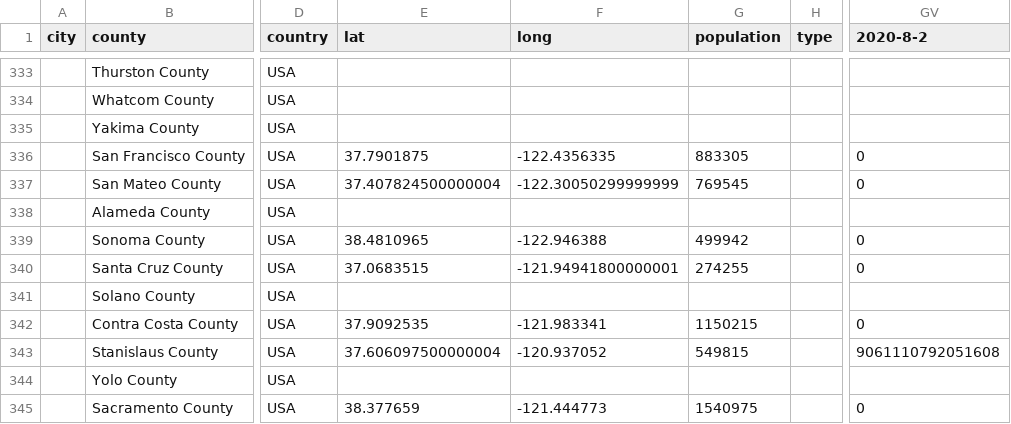
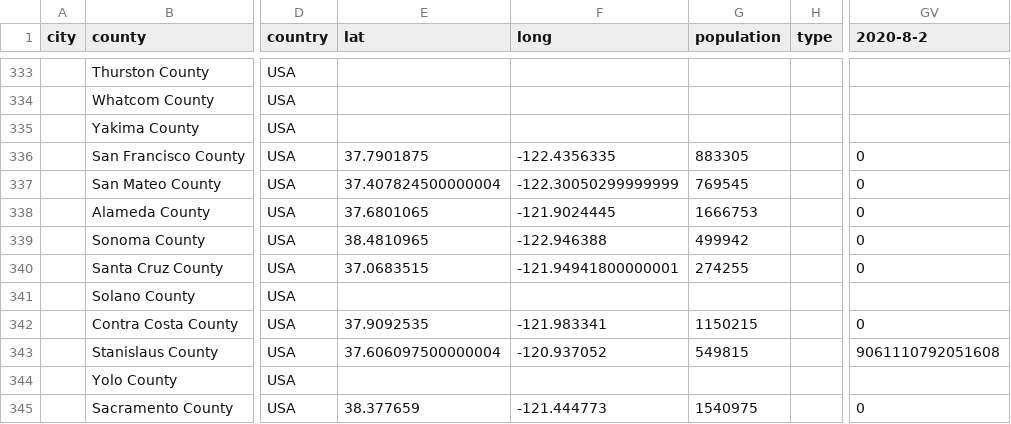
Before and after one commit to qgolsteyn/coronadatascraper, a CSV file: timeseries-jhu.csv, drawn as a sheet; only a part is shown, gaps mark what is left out; the diff names each change by its address in the sheet, - before the commit and + after, or states it on an @@ line.

```diff
--- a/timeseries-jhu.csv
+++ b/timeseries-jhu.csv
-E338 (lat): (empty)
+E338 (lat): 37.6801065
-F338 (long): (empty)
+F338 (long): -121.9024445
-G338 (population): (empty)
+G338 (population): 1666753
-GV338 (2020-8-2): (empty)
+GV338 (2020-8-2): 0
```
Also changed, not shown: data.csv, 3 other files.
